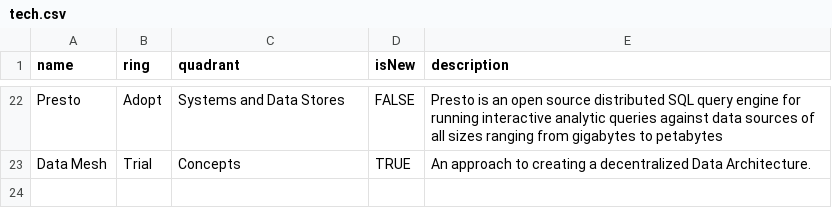
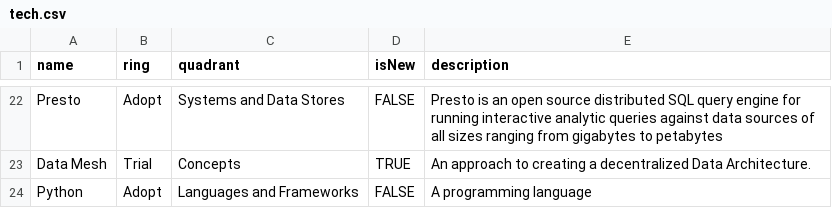
Before and after one commit to DataReply/tech-radar, a CSV file: tech.csv, drawn as a sheet; only a part is shown, gaps mark what is left out.

Commit message:
Update tech.csv

```diff
--- a/tech.csv
+++ b/tech.csv
@@ -23 +23,2 @@ Presto,Adopt,Systems and Data Stores,FALSE,"Presto is an open source distributed
 Data Mesh,Trial,Concepts,TRUE,"An approach to creating a decentralized Data Architecture."
+Python,Adopt,Languages and Frameworks,FALSE,"A programming language"
```
